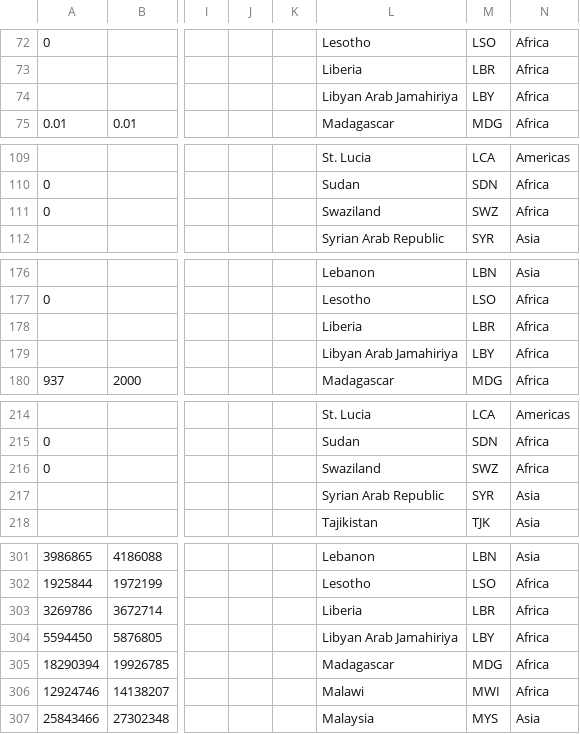
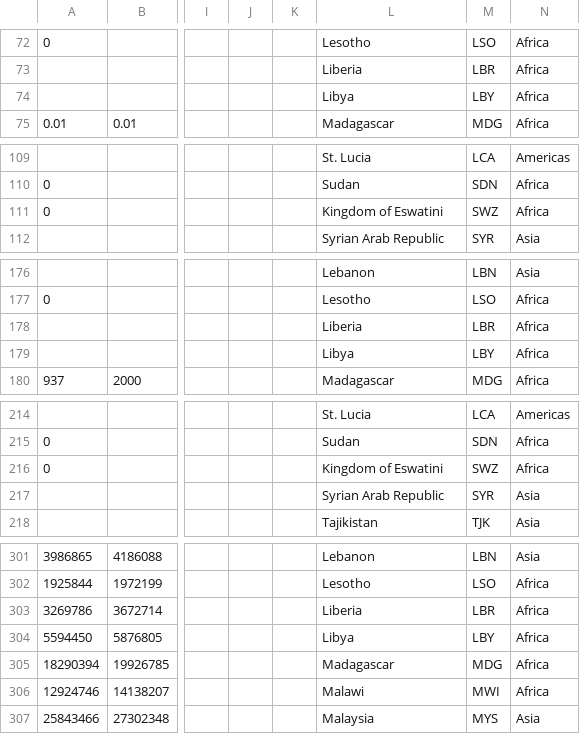
Before and after one commit to microinsurance-network/world-map-of-microinsurance, a CSV file: data/min-data.csv, drawn as a sheet; only a part is shown, gaps mark what is left out; the diff covers the shown part only; the diff names each change by its address in the sheet, - before the commit and + after, or states it on an @@ line.

```diff
--- a/data/min-data.csv
+++ b/data/min-data.csv
-L74: Libyan Arab Jamahiriya
+L74: Libya
-L111: Swaziland
+L111: Kingdom of Eswatini
-L179: Libyan Arab Jamahiriya
+L179: Libya
-L216: Swaziland
+L216: Kingdom of Eswatini
-L304: Libyan Arab Jamahiriya
+L304: Libya
```
Also changed, not shown: 125 edited cells elsewhere in this file, 13 other files.
